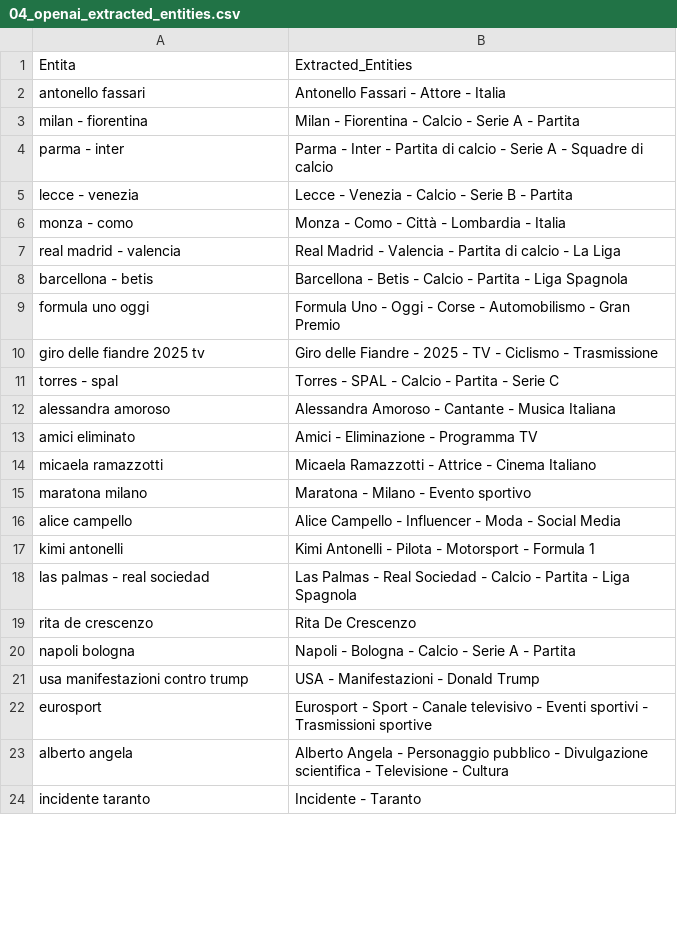
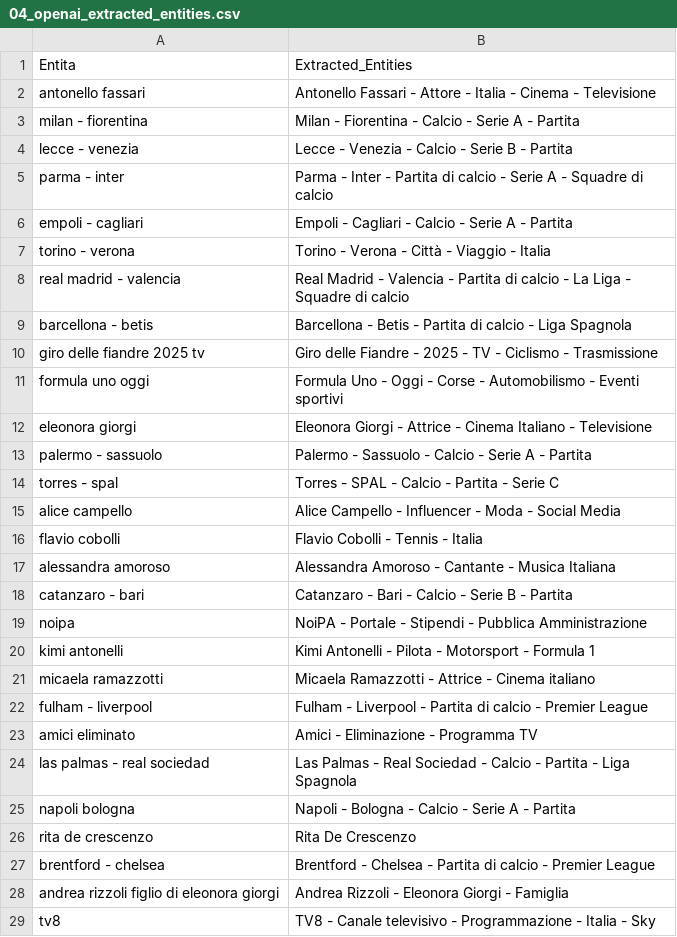
Before and after one commit to maledizionisrls/discover-prophet-website, a CSV file: checkpoint_data/04_openai_extracted_entities.csv, drawn as a sheet; only a part is shown; the shorter side is filled out with more unchanged rows; the diff covers the shown part only.

```diff
--- a/checkpoint_data/04_openai_extracted_entities.csv
+++ b/checkpoint_data/04_openai_extracted_entities.csv
@@ -1,23 +1,29 @@
 Entita,Extracted_Entities
-antonello fassari,Antonello Fassari - Attore - Italia
+antonello fassari,Antonello Fassari - Attore - Italia - Cinema - Televisione
 milan - fiorentina,Milan - Fiorentina - Calcio - Serie A - Partita
+lecce - venezia,Lecce - Venezia - Calcio - Serie B - Partita
 parma - inter,Parma - Inter - Partita di calcio - Serie A - Squadre di calcio
-lecce - venezia,Lecce - Venezia - Calcio - Serie B - Partita
-monza - como,Monza - Como - Città - Lombardia - Italia
-real madrid - valencia,Real Madrid - Valencia - Partita di calcio - La Liga
-barcellona - betis,Barcellona - Betis - Calcio - Partita - Liga Spagnola
-formula uno oggi,Formula Uno - Oggi - Corse - Automobilismo - Gran Premio
+empoli - cagliari,Empoli - Cagliari - Calcio - Serie A - Partita
+torino - verona,Torino - Verona - Città - Viaggio - Italia
+real madrid - valencia,Real Madrid - Valencia - Partita di calcio - La Liga - Squadre di calcio
+barcellona - betis,Barcellona - Betis - Partita di calcio - Liga Spagnola
 giro delle fiandre 2025 tv,Giro delle Fiandre - 2025 - TV - Ciclismo - Trasmissione
+formula uno oggi,Formula Uno - Oggi - Corse - Automobilismo - Eventi sportivi
+eleonora giorgi,Eleonora Giorgi - Attrice - Cinema Italiano - Televisione
+palermo - sassuolo,Palermo - Sassuolo - Calcio - Serie A - Partita
 torres - spal,Torres - SPAL - Calcio - Partita - Serie C
+alice campello,Alice Campello - Influencer - Moda - Social Media
+flavio cobolli,Flavio Cobolli - Tennis - Italia
 alessandra amoroso,Alessandra Amoroso - Cantante - Musica Italiana
+catanzaro - bari,Catanzaro - Bari - Calcio - Serie B - Partita
+noipa,NoiPA - Portale - Stipendi - Pubblica Amministrazione
+kimi antonelli,Kimi Antonelli - Pilota - Motorsport - Formula 1
+micaela ramazzotti,Micaela Ramazzotti - Attrice - Cinema italiano
+fulham - liverpool,Fulham - Liverpool - Partita di calcio - Premier League
 amici eliminato,Amici - Eliminazione - Programma TV
-micaela ramazzotti,Micaela Ramazzotti - Attrice - Cinema Italiano
-maratona milano,Maratona - Milano - Evento sportivo
-alice campello,Alice Campello - Influencer - Moda - Social Media
-kimi antonelli,Kimi Antonelli - Pilota - Motorsport - Formula 1
 las palmas - real sociedad,Las Palmas - Real Sociedad - Calcio - Partita - Liga Spagnola
+napoli bologna,Napoli - Bologna - Calcio - Serie A - Partita
 rita de crescenzo,Rita De Crescenzo
-napoli bologna,Napoli - Bologna - Calcio - Serie A - Partita
-usa manifestazioni contro trump,USA - Manifestazioni - Donald Trump
-eurosport,Eurosport - Sport - Canale televisivo - Eventi sportivi - Trasmissioni sportive
-alberto angela,Alberto Angela - Personaggio pubblico - Divulgazione scientifica - Televisione - Cultura
+brentford - chelsea,Brentford - Chelsea - Partita di calcio - Premier League
+andrea rizzoli figlio di eleonora giorgi,Andrea Rizzoli - Eleonora Giorgi - Famiglia
+tv8,TV8 - Canale televisivo - Programmazione - Italia - Sky
```
Also changed, not shown: 17 added rows, 23 removed rows and 1 edited cell elsewhere in this file, checkpoint_data/01_entities_ordered_extracted.csv, checkpoint_data/02_context_run_1_scores.csv, 5 other files.
